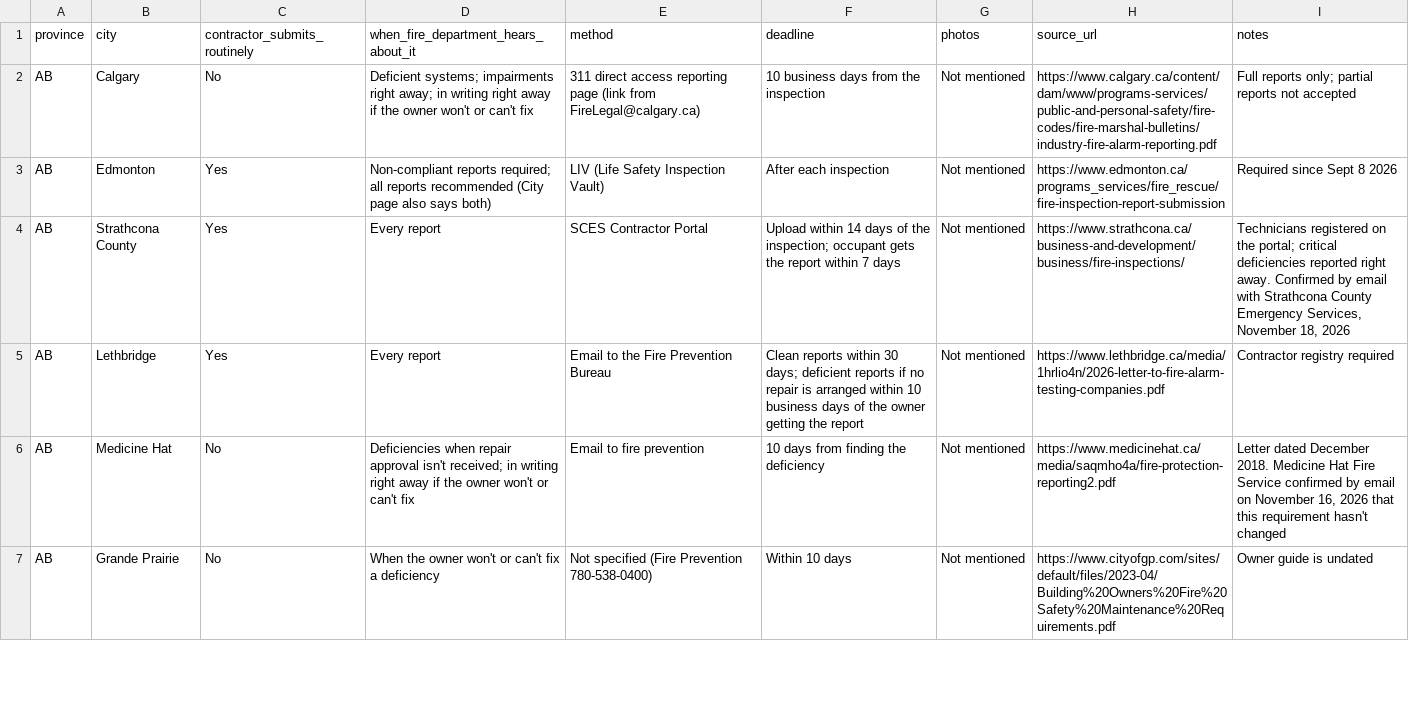
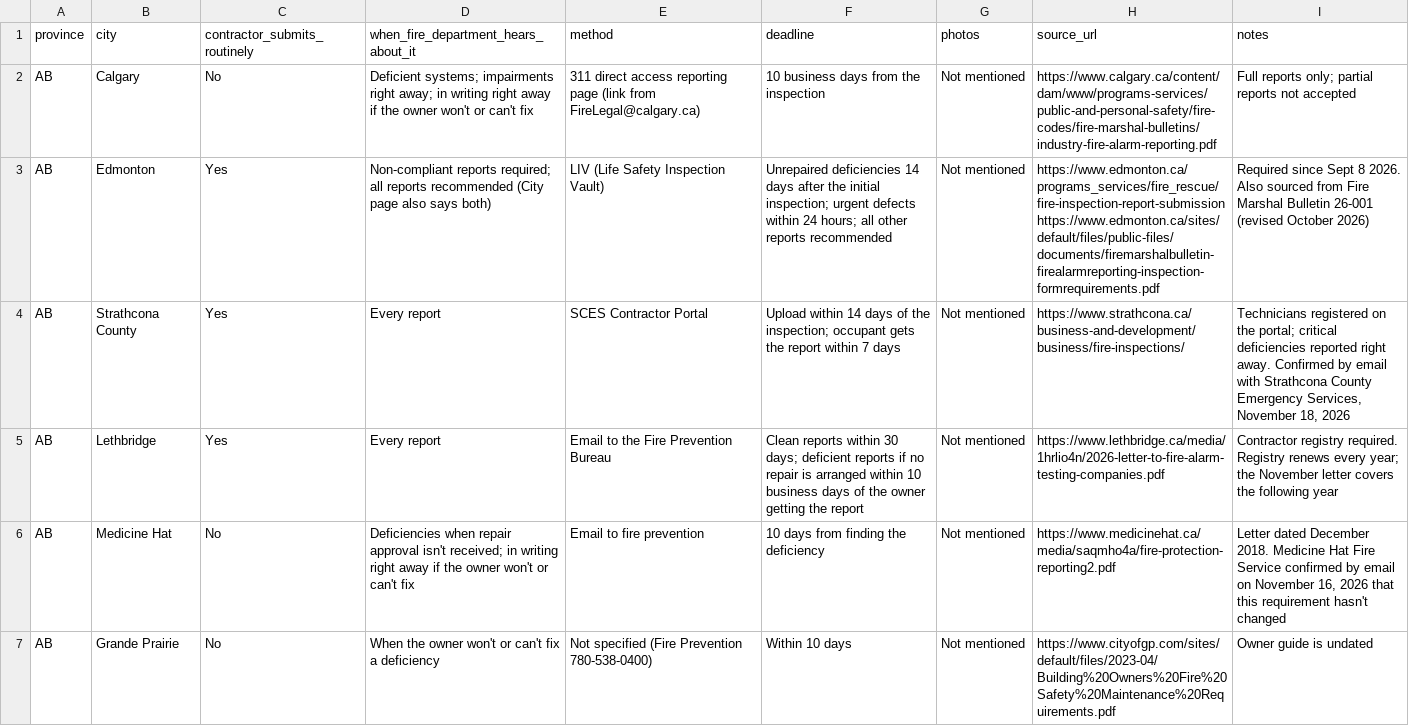
Before and after one commit to lucas-cq/strobe-site, a CSV file: public/guides/fire-alarm-report-rules-canada.csv, drawn as a sheet; only a part is shown; the diff covers the shown part only.

```diff
--- a/public/guides/fire-alarm-report-rules-canada.csv
+++ b/public/guides/fire-alarm-report-rules-canada.csv
@@ -2,5 +2,5 @@ province,city,contractor_submits_routinely,when_fire_department_hears_about_it,m
 AB,Calgary,No,Deficient systems; impairments right away; in writing right away if the owner won't or can't fix,311 direct access reporting page (link from FireLegal@calgary.ca),10 business days from the inspection,Not mentioned,https://www.calgary.ca/content/dam/www/programs-services/public-and-personal-safety/fire-codes/fire-marshal-bulletins/industry-fire-alarm-reporting.pdf,Full reports only; partial reports not accepted
-AB,Edmonton,Yes,Non-compliant reports required; all reports recommended (City page also says both),LIV (Life Safety Inspection Vault),After each inspection,Not mentioned,https://www.edmonton.ca/programs_services/fire_rescue/fire-inspection-report-submission,Required since Sept 8 2026
+AB,Edmonton,Yes,Non-compliant reports required; all reports recommended (City page also says both),LIV (Life Safety Inspection Vault),Unrepaired deficiencies 14 days after the initial inspection; urgent defects within 24 hours; all other reports recommended,Not mentioned,https://www.edmonton.ca/programs_services/fire_rescue/fire-inspection-report-submission https://www.edmonton.ca/sites/default/files/public-files/documents/firemarshalbulletin-firealarmreporting-inspection-formrequirements.pdf,Required since Sept 8 2026. Also sourced from Fire Marshal Bulletin 26-001 (revised October 2026)
 AB,Strathcona County,Yes,Every report,SCES Contractor Portal,Upload within 14 days of the inspection; occupant gets the report within 7 days,Not mentioned,https://www.strathcona.ca/business-and-development/business/fire-inspections/,"Technicians registered on the portal; critical deficiencies reported right away. Confirmed by email with Strathcona County Emergency Services, November 18, 2026"
-AB,Lethbridge,Yes,Every report,Email to the Fire Prevention Bureau,Clean reports within 30 days; deficient reports if no repair is arranged within 10 business days of the owner getting the report,Not mentioned,https://www.lethbridge.ca/media/1hrlio4n/2026-letter-to-fire-alarm-testing-companies.pdf,Contractor registry required
+AB,Lethbridge,Yes,Every report,Email to the Fire Prevention Bureau,Clean reports within 30 days; deficient reports if no repair is arranged within 10 business days of the owner getting the report,Not mentioned,https://www.lethbridge.ca/media/1hrlio4n/2026-letter-to-fire-alarm-testing-companies.pdf,Contractor registry required. Registry renews every year; the November letter covers the following year
 AB,Medicine Hat,No,Deficiencies when repair approval isn't received; in writing right away if the owner won't or can't fix,Email to fire prevention,10 days from finding the deficiency,Not mentioned,https://www.medicinehat.ca/media/saqmho4a/fire-protection-reporting2.pdf,"Letter dated December 2018. Medicine Hat Fire Service confirmed by email on November 16, 2026 that this requirement hasn't changed"
```
Also changed, not shown: 1 edited cell elsewhere in this file, 2 other files.
